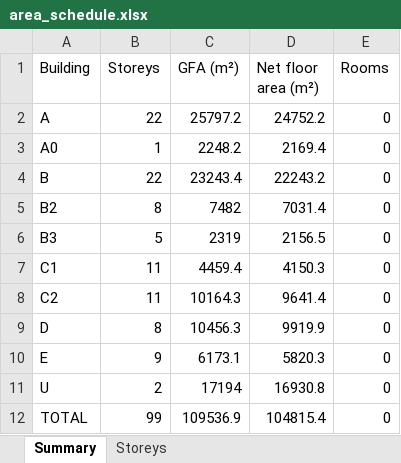
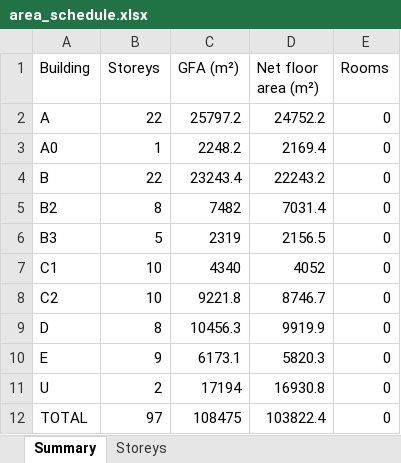
Before and after one commit to v1nnrar/Panorama, an Excel workbook: 03_existing/model/area_schedule.xlsx, sheet Summary, drawn as a sheet; values as stored, in another font and other column widths than the file's, no borders; the diff names each change by its address in the sheet, - before the commit and + after, or states it on an @@ line.

```diff
--- a/03_existing/model/area_schedule.xlsx (sheet Summary)
+++ b/03_existing/model/area_schedule.xlsx (sheet Summary)
-B7:B8 (Storeys): 11
+B7:B8 (Storeys): 10
-C7 (GFA (m²)): 4459.4
+C7 (GFA (m²)): 4340
-D7 (Net floor area (m²)): 4150.3
+D7 (Net floor area (m²)): 4052
-C8 (GFA (m²)): 10164.3
+C8 (GFA (m²)): 9221.8
-D8 (Net floor area (m²)): 9641.4
+D8 (Net floor area (m²)): 8746.7
-B12 (Storeys): 99
+B12 (Storeys): 97
-C12 (GFA (m²)): 109536.9
+C12 (GFA (m²)): 108475
-D12 (Net floor area (m²)): 104815.4
+D12 (Net floor area (m²)): 103822.4
```
Also changed, not shown: sheet Storeys, 46 other files.
